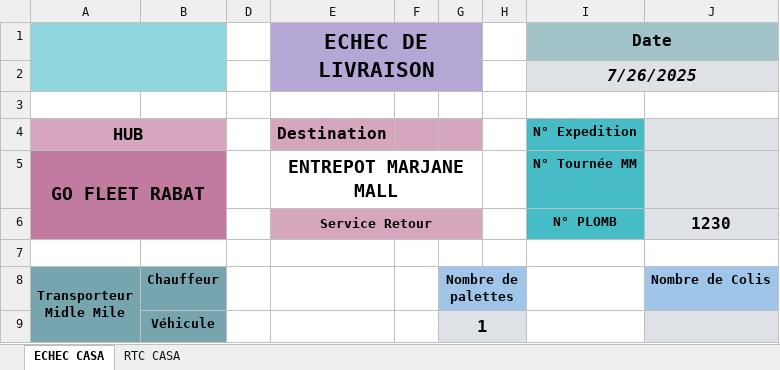
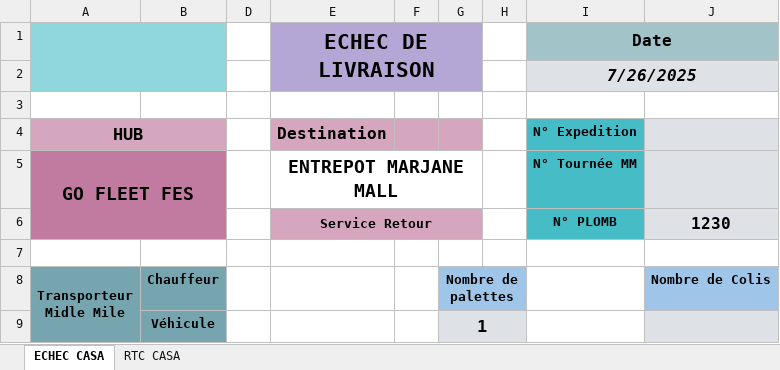
Before and after one commit to shadowofleaf96/GoFleet-Enhancer, an Excel workbook: dummy-content/ECHEC-RETOUR_CLIENT-CASABLANCA.xlsx, sheet ECHEC CASA, drawn as a sheet; only a part is shown; values as stored, in another font and other column widths than the file's, no borders; conditional formats not drawn; the diff names each change by its address in the sheet, - before the commit and + after, or states it on an @@ line.

Commit message:
feat: add fes  branch

```diff
--- a/dummy-content/ECHEC-RETOUR_CLIENT-CASABLANCA.xlsx (sheet ECHEC CASA)
+++ b/dummy-content/ECHEC-RETOUR_CLIENT-CASABLANCA.xlsx (sheet ECHEC CASA)
-A5: GO FLEET RABAT
+A5: GO FLEET FES
```
Also changed, not shown: sheet RTC CASA.
